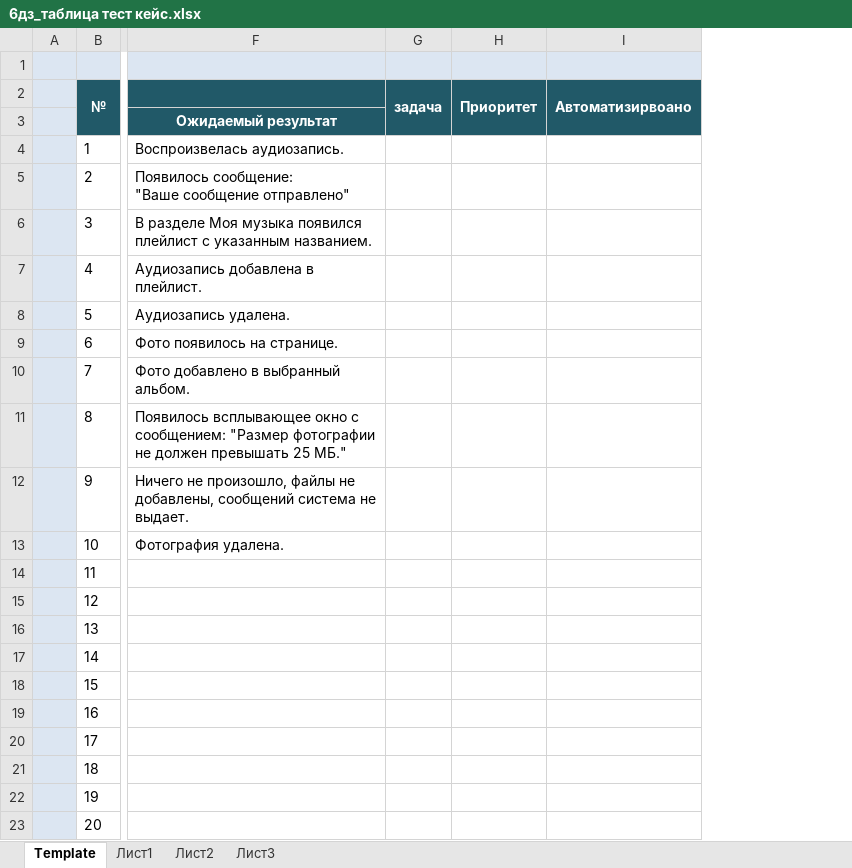
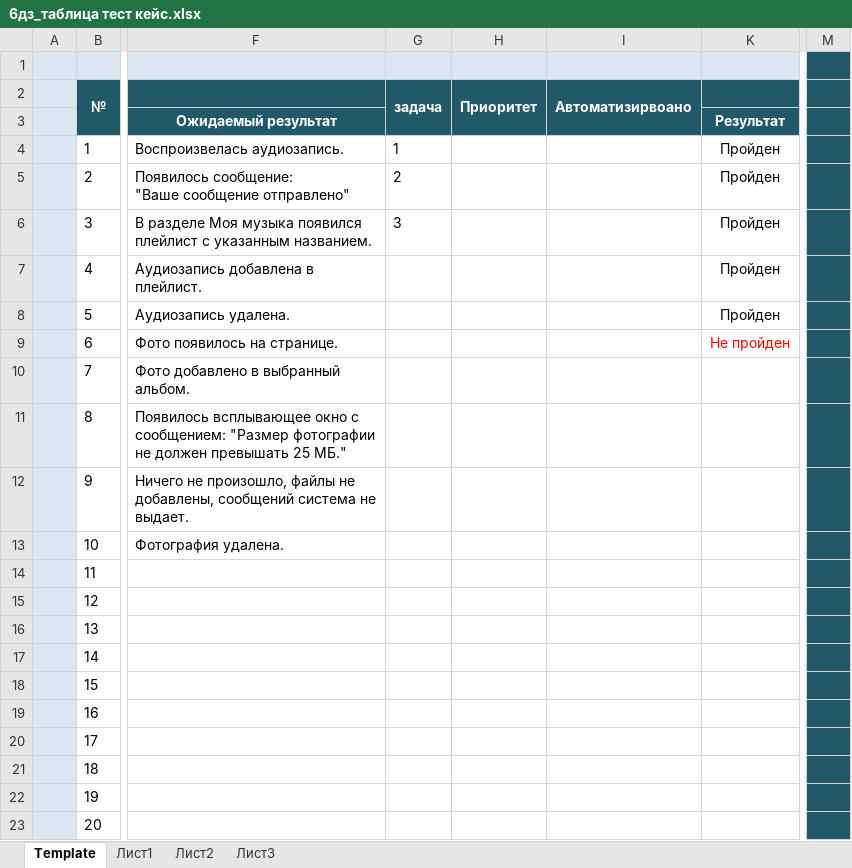
Before and after one commit to ShineAnn/MyFirst_Repo, an Excel workbook: 6дз_таблица тест кейс.xlsx, sheet Template, drawn as a sheet; only a part is shown, gaps mark what is left out; values as stored, in another font and other column widths than the file's, no borders; the diff names each change by its address in the sheet, - before the commit and + after, or states it on an @@ line.

Commit message:
Тестирование 13.12.20
Прошла тесты с 1 по 6 включительно. 5 пройдено, 1-не прошел.

```diff
--- a/6дз_таблица тест кейс.xlsx (sheet Template)
+++ b/6дз_таблица тест кейс.xlsx (sheet Template)
+column K, rows 3-9: Результат | Пройден | Пройден | Пройден | Пройден | Пройден | Не пройден
+column M, empty
-G4: (empty)
+G4: 1
-G5: (empty)
+G5: 2
-G6: (empty)
+G6: 3
```
